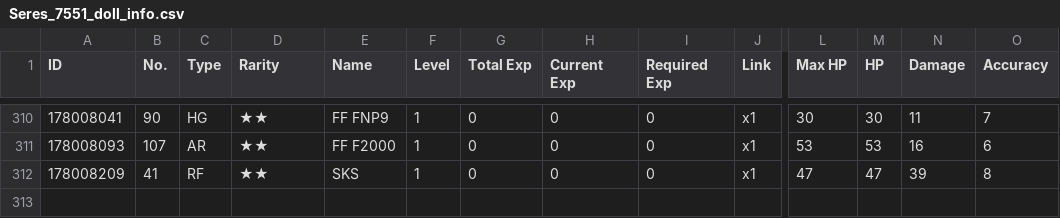
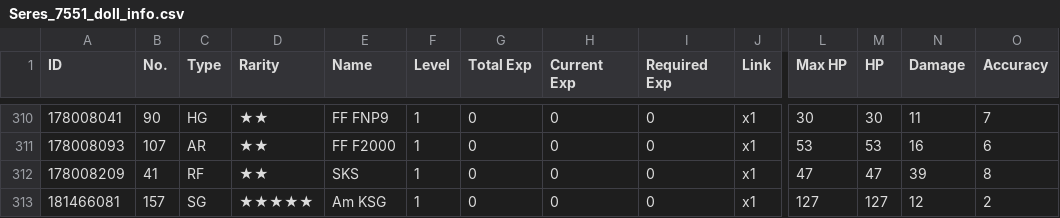
Before and after one commit to Jessegitpush/autogfalarm, a CSV file: Seres_7551_doll_info.csv, drawn as a sheet; only a part is shown, gaps mark what is left out; rows hold the shown columns only; the diff names each change by its address in the sheet, - before the commit and + after, or states it on an @@ line.

```diff
--- a/Seres_7551_doll_info.csv
+++ b/Seres_7551_doll_info.csv
+row 313: 181466081 | 157 | SG | ★★★★★ | Am KSG | 1 | 0 | 0 | 0 | x1 | 127 | 127 | 12 | 2
```
Also changed, not shown: 2point06_42778__theater_optimize_team.csv, 2point06_42778_coalition_info.csv, 11 other files.
